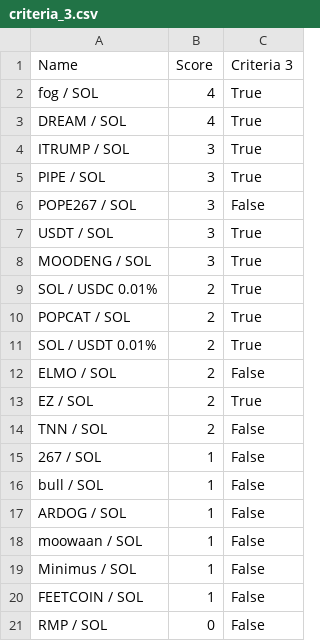
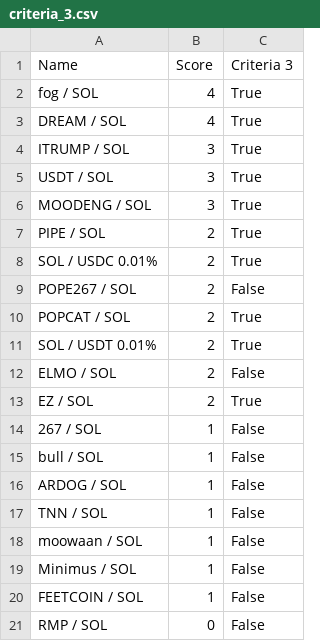
Before and after one commit to Gun1-dot/MemeCoin_GunTracker, a CSV file: data/criteria_3.csv, drawn as a sheet.

Commit message:
Update criteria_3.csv

```diff
--- a/data/criteria_3.csv
+++ b/data/criteria_3.csv
@@ -4,7 +4,7 @@ DREAM / SOL,4,True
 ITRUMP / SOL,3,True
-PIPE / SOL,3,True
-POPE267 / SOL,3,False
 USDT / SOL,3,True
 MOODENG / SOL,3,True
+PIPE / SOL,2,True
 SOL / USDC 0.01%,2,True
+POPE267 / SOL,2,False
 POPCAT / SOL,2,True
@@ -13,3 +13,2 @@ ELMO / SOL,2,False
 EZ / SOL,2,True
-TNN / SOL,2,False
 267 / SOL,1,False
@@ -17,2 +16,3 @@ bull / SOL,1,False
 ARDOG / SOL,1,False
+TNN / SOL,1,False
 moowaan / SOL,1,False
```
